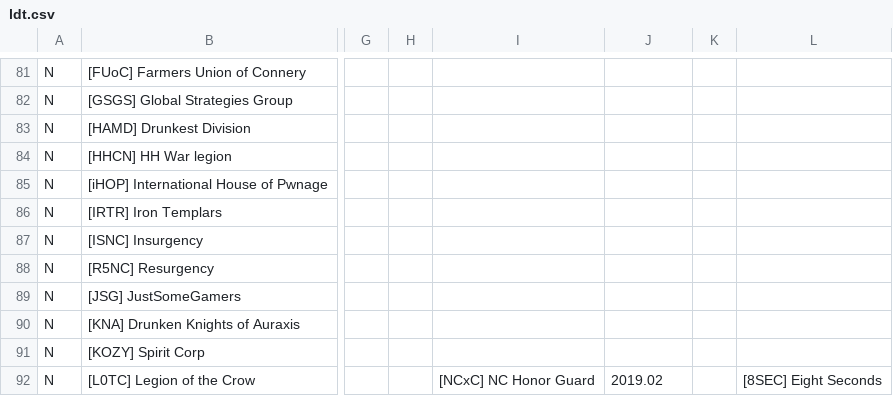
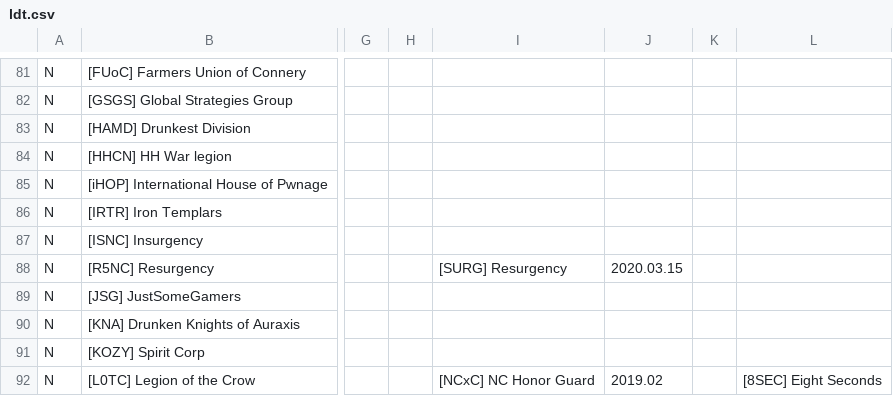
Before and after one commit to snappyapple632/ConneryFamilyHistory, a CSV file: ldt.csv, drawn as a sheet; only a part is shown, gaps mark what is left out; the diff names each change by its address in the sheet, - before the commit and + after, or states it on an @@ line.

Commit message:
Added SURG info

```diff
--- a/ldt.csv
+++ b/ldt.csv
-I88: (empty)
+I88: [SURG] Resurgency
-J88: (empty)
+J88: 2020.03.15
```
